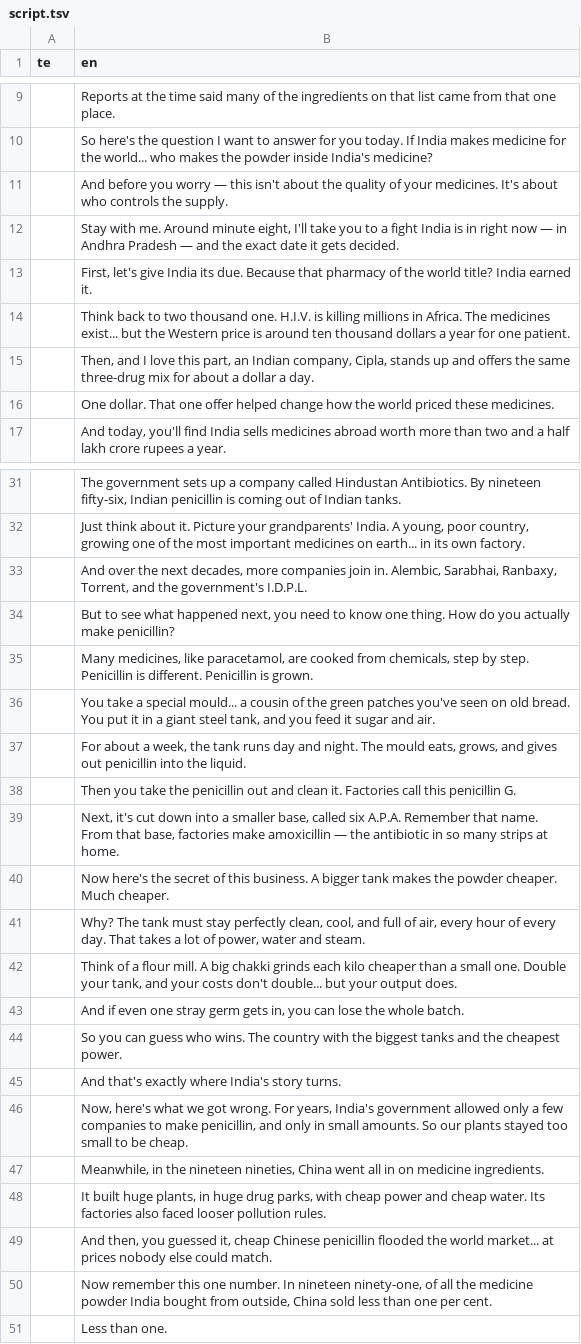
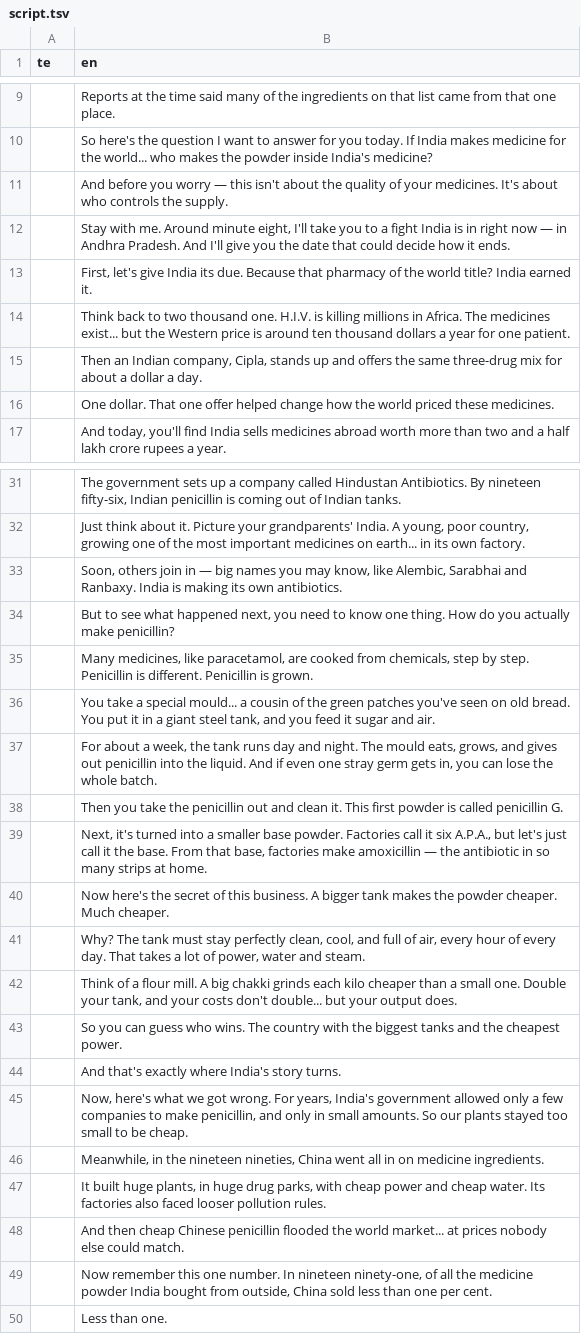
Before and after one commit to mkmk749278/Creator, a TSV file: projects/pharma-apis/script.tsv, drawn as a sheet; only a part is shown, gaps mark what is left out; the diff covers the shown part only.

```diff
--- a/projects/pharma-apis/script.tsv
+++ b/projects/pharma-apis/script.tsv
@@ -11,6 +11,6 @@ te	en
 	And before you worry — this isn't about the quality of your medicines. It's about who controls the supply.
-	Stay with me. Around minute eight, I'll take you to a fight India is in right now — in Andhra Pradesh — and the exact date it gets decided.
+	Stay with me. Around minute eight, I'll take you to a fight India is in right now — in Andhra Pradesh. And I'll give you the date that could decide how it ends.
 	First, let's give India its due. Because that pharmacy of the world title? India earned it.
 	Think back to two thousand one. H.I.V. is killing millions in Africa. The medicines exist... but the Western price is around ten thousand dollars a year for one patient.
-	Then, and I love this part, an Indian company, Cipla, stands up and offers the same three-drug mix for about a dollar a day.
+	Then an Indian company, Cipla, stands up and offers the same three-drug mix for about a dollar a day.
 	One dollar. That one offer helped change how the world priced these medicines.
@@ -32,3 +32,3 @@ te	en
 	Just think about it. Picture your grandparents' India. A young, poor country, growing one of the most important medicines on earth... in its own factory.
-	And over the next decades, more companies join in. Alembic, Sarabhai, Ranbaxy, Torrent, and the government's I.D.P.L.
+	Soon, others join in — big names you may know, like Alembic, Sarabhai and Ranbaxy. India is making its own antibiotics.
 	But to see what happened next, you need to know one thing. How do you actually make penicillin?
@@ -36,5 +36,5 @@ te	en
 	You take a special mould... a cousin of the green patches you've seen on old bread. You put it in a giant steel tank, and you feed it sugar and air.
-	For about a week, the tank runs day and night. The mould eats, grows, and gives out penicillin into the liquid.
-	Then you take the penicillin out and clean it. Factories call this penicillin G.
-	Next, it's cut down into a smaller base, called six A.P.A. Remember that name. From that base, factories make amoxicillin — the antibiotic in so many strips at home.
+	For about a week, the tank runs day and night. The mould eats, grows, and gives out penicillin into the liquid. And if even one stray germ gets in, you can lose the whole batch.
+	Then you take the penicillin out and clean it. This first powder is called penicillin G.
+	Next, it's turned into a smaller base powder. Factories call it six A.P.A., but let's just call it the base. From that base, factories make amoxicillin — the antibiotic in so many strips at home.
 	Now here's the secret of this business. A bigger tank makes the powder cheaper. Much cheaper.
@@ -42,3 +42,2 @@ te	en
 	Think of a flour mill. A big chakki grinds each kilo cheaper than a small one. Double your tank, and your costs don't double... but your output does.
-	And if even one stray germ gets in, you can lose the whole batch.
 	So you can guess who wins. The country with the biggest tanks and the cheapest power.
@@ -48,3 +47,3 @@ te	en
 	It built huge plants, in huge drug parks, with cheap power and cheap water. Its factories also faced looser pollution rules.
-	And then, you guessed it, cheap Chinese penicillin flooded the world market... at prices nobody else could match.
+	And then cheap Chinese penicillin flooded the world market... at prices nobody else could match.
 	Now remember this one number. In nineteen ninety-one, of all the medicine powder India bought from outside, China sold less than one per cent.
```
Also changed, not shown: 1 added row and 10 edited cells elsewhere in this file, 5 other files.
